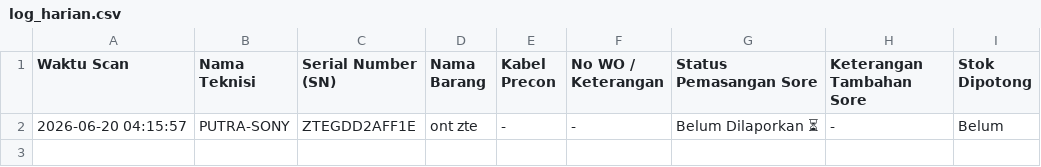
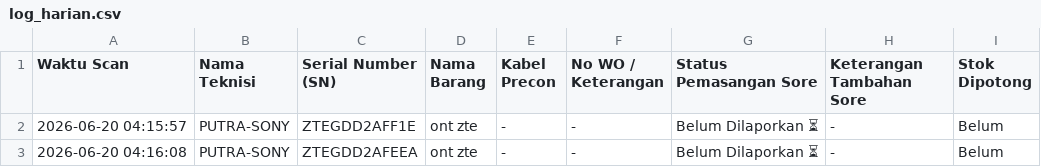
Before and after one commit to jrn999/gudang-ikr, a CSV file: log_harian.csv, drawn as a sheet.

Commit message:
Auto-Update Log 2026-06-20 04:16

```diff
--- a/log_harian.csv
+++ b/log_harian.csv
@@ -2 +2,2 @@ Waktu Scan,Nama Teknisi,Serial Number (SN),Nama Barang,Kabel Precon,No WO / Kete
 2026-06-20 04:15:57,PUTRA-SONY,ZTEGDD2AFF1E,ont zte,-,-,Belum Dilaporkan ⏳,-,Belum
+2026-06-20 04:16:08,PUTRA-SONY,ZTEGDD2AFEEA,ont zte,-,-,Belum Dilaporkan ⏳,-,Belum
```
